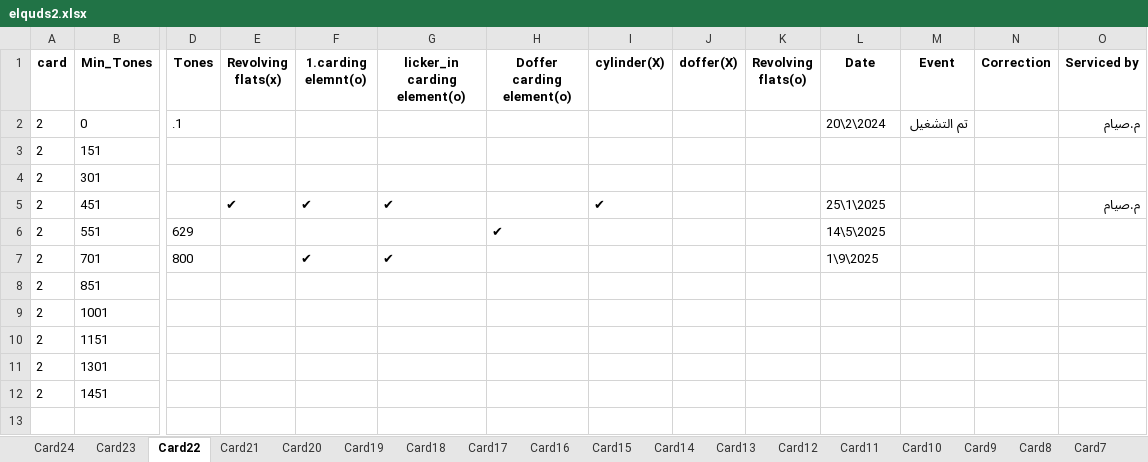
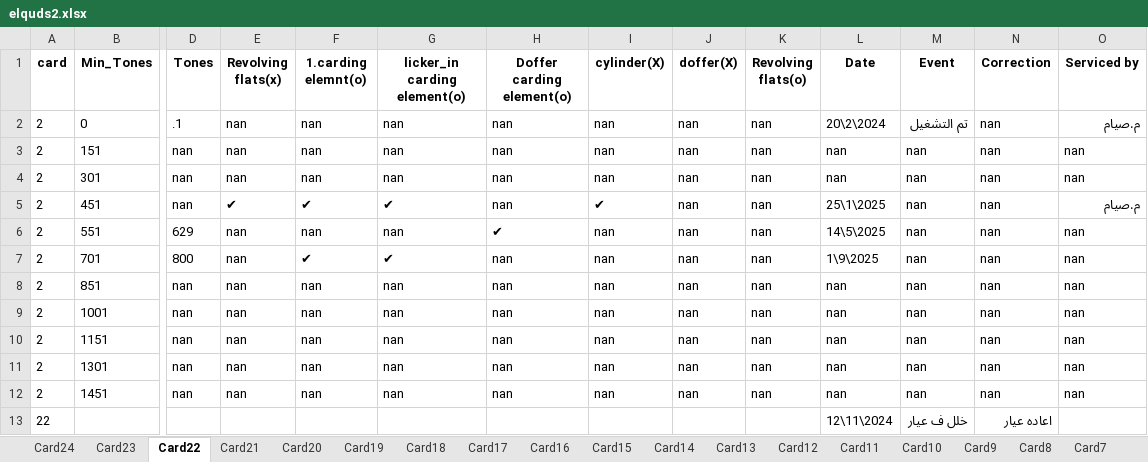
Before and after one commit to mahmedabdallh123/Elqds, an Excel workbook: elquds2.xlsx, sheet Card22, drawn as a sheet; only a part is shown, gaps mark what is left out; values as stored, in another font and other column widths than the file's, no borders; rows hold the shown columns only; the diff names each change by its address in the sheet, - before the commit and + after, or states it on an @@ line.

Commit message:
إضافة إيفينت جديد في Card22 by admin at 2025-11-30 18:38:21

```diff
--- a/elquds2.xlsx (sheet Card22)
+++ b/elquds2.xlsx (sheet Card22)
-E2:E4 (Revolving flats(x)): (empty)
+E2:E4 (Revolving flats(x)): nan
-F2:F4 (1.carding elemnt(o)): (empty)
+F2:F4 (1.carding elemnt(o)): nan
-G2:G4 (licker_in carding element(o)): (empty)
+G2:G4 (licker_in carding element(o)): nan
-H2:H5 (Doffer carding element(o)): (empty)
+H2:H5 (Doffer carding element(o)): nan
-I2:I4 (cylinder(X)): (empty)
+I2:I4 (cylinder(X)): nan
-J2:J12 (doffer(X)): (empty)
+J2:J12 (doffer(X)): nan
-K2:K12 (Revolving flats(o)): (empty)
+K2:K12 (Revolving flats(o)): nan
-N2:N12 (Correction): (empty)
+N2:N12 (Correction): nan
-D3:D5 (Tones): (empty)
+D3:D5 (Tones): nan
-L3:L4 (Date): (empty)
+L3:L4 (Date): nan
-M3:M12 (Event): (empty)
+M3:M12 (Event): nan
-O3:O4 (Serviced by): (empty)
+O3:O4 (Serviced by): nan
-E6:E12 (Revolving flats(x)): (empty)
+E6:E12 (Revolving flats(x)): nan
-F6 (1.carding elemnt(o)): (empty)
+F6 (1.carding elemnt(o)): nan
-G6 (licker_in carding element(o)): (empty)
+G6 (licker_in carding element(o)): nan
-I6:I12 (cylinder(X)): (empty)
+I6:I12 (cylinder(X)): nan
-O6:O12 (Serviced by): (empty)
+O6:O12 (Serviced by): nan
-H7:H12 (Doffer carding element(o)): (empty)
+H7:H12 (Doffer carding element(o)): nan
-D8:D12 (Tones): (empty)
+D8:D12 (Tones): nan
-F8:F12 (1.carding elemnt(o)): (empty)
+F8:F12 (1.carding elemnt(o)): nan
-G8:G12 (licker_in carding element(o)): (empty)
+G8:G12 (licker_in carding element(o)): nan
-L8:L12 (Date): (empty)
+L8:L12 (Date): nan
+row 13: 22 |  |  |  |  |  |  |  |  |  | 12\11\2024 | خلل ف عيار | اعاده عيار
```
Also changed, not shown: sheet Card24.
